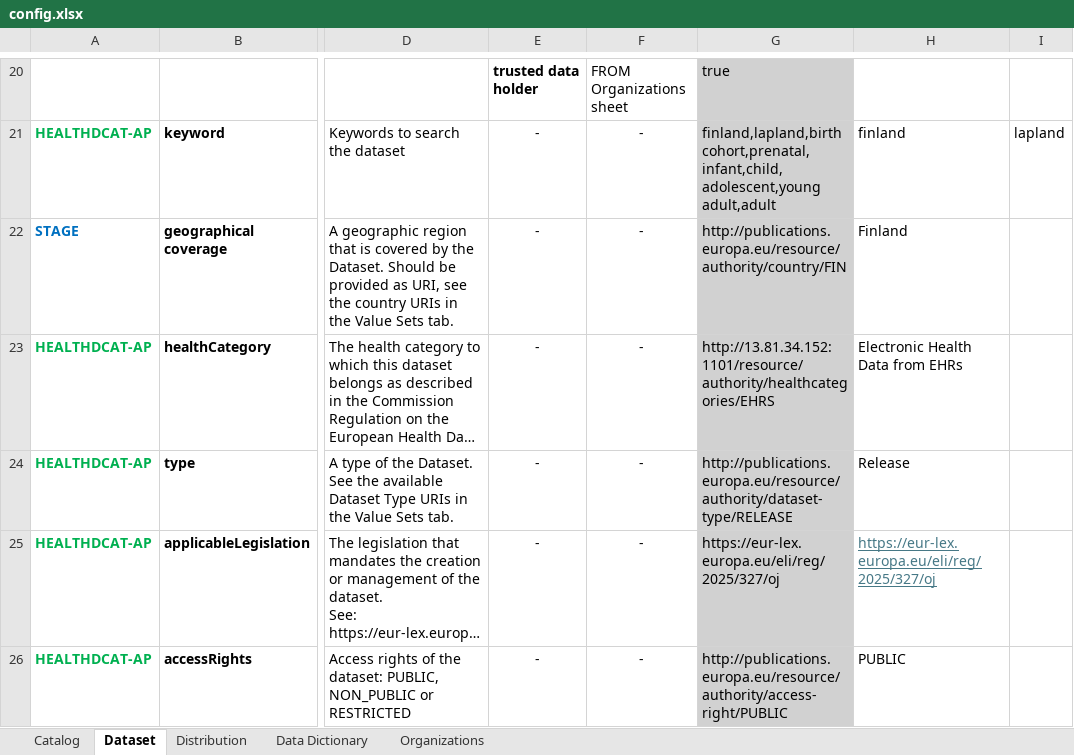
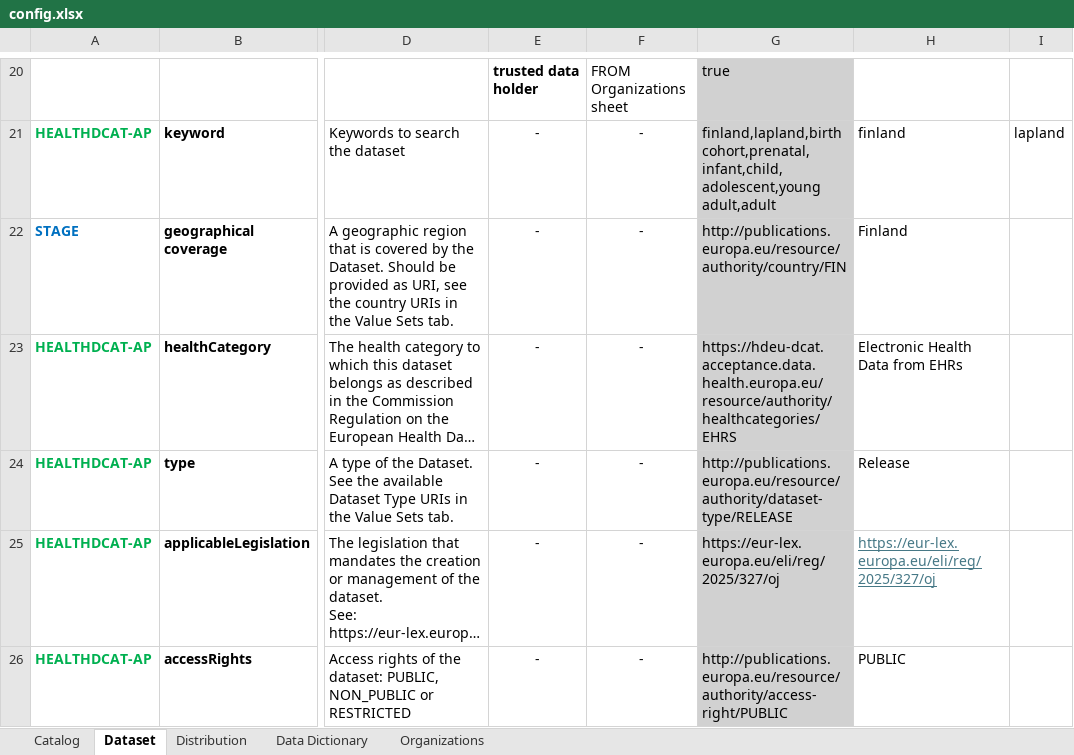
Before and after one commit to srdc/stage-fhir-fdp-adapter, an Excel workbook: src/main/resources/config.xlsx, sheet Dataset, drawn as a sheet; only a part is shown, gaps mark what is left out; long unchanged cells end in …; values as stored, in another font and other column widths than the file's, no borders; the diff covers the shown part only; the diff names each change by its address in the sheet, - before the commit and + after, or states it on an @@ line.

Commit message:
:bug: R7 migration from explicit IP host to hdeu-dcat..., alongside a few config changes

```diff
--- a/src/main/resources/config.xlsx (sheet Dataset)
+++ b/src/main/resources/config.xlsx (sheet Dataset)
-G23: http://13.81.34.152:1101/resource/authority/healthcategories/EHRS
+G23: https://hdeu-dcat.acceptance.data.health.europa.eu/resource/authority/healthcategories/EHRS
```
Also changed, not shown: 2 added rows and 2 edited cells elsewhere in this sheet, 6 other files.
